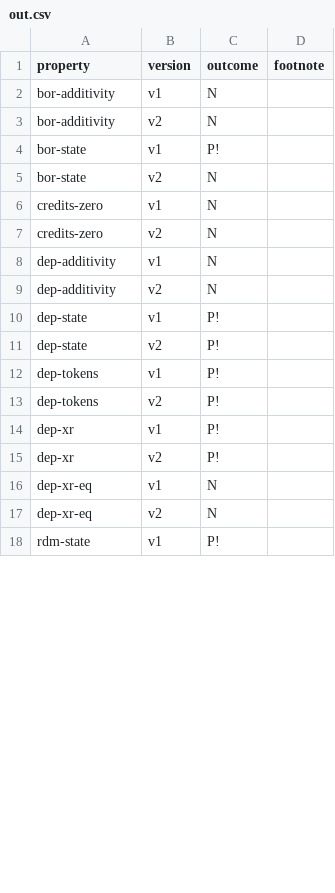
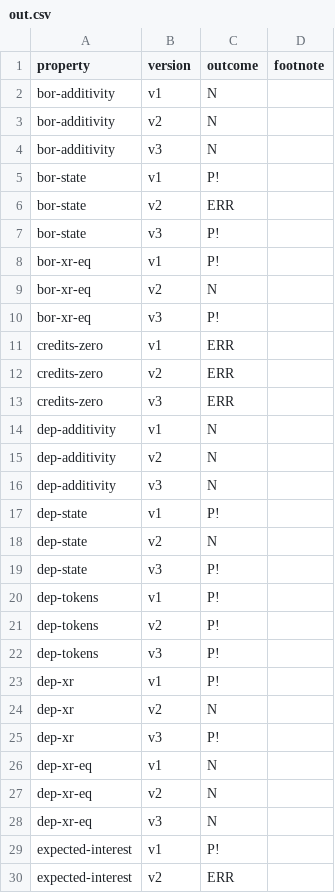
Before and after one commit to fiaravia/contracts-verification-benchmark, a CSV file: contracts/lending-protocol/certora/out.csv, drawn as a sheet; only a part is shown; the shorter side is filled out with more unchanged rows; the diff covers the shown part only.

```diff
--- a/contracts/lending-protocol/certora/out.csv
+++ b/contracts/lending-protocol/certora/out.csv
@@ -3,15 +3,28 @@ bor-additivity,v1,N
 bor-additivity,v2,N
+bor-additivity,v3,N
 bor-state,v1,P!
-bor-state,v2,N
-credits-zero,v1,N
-credits-zero,v2,N
+bor-state,v2,ERR
+bor-state,v3,P!
+bor-xr-eq,v1,P!
+bor-xr-eq,v2,N
+bor-xr-eq,v3,P!
+credits-zero,v1,ERR
+credits-zero,v2,ERR
+credits-zero,v3,ERR
 dep-additivity,v1,N
 dep-additivity,v2,N
+dep-additivity,v3,N
 dep-state,v1,P!
-dep-state,v2,P!
+dep-state,v2,N
+dep-state,v3,P!
 dep-tokens,v1,P!
 dep-tokens,v2,P!
+dep-tokens,v3,P!
 dep-xr,v1,P!
-dep-xr,v2,P!
+dep-xr,v2,N
+dep-xr,v3,P!
 dep-xr-eq,v1,N
 dep-xr-eq,v2,N
+dep-xr-eq,v3,N
+expected-interest,v1,P!
+expected-interest,v2,ERR
```
Also changed, not shown: 14 added rows and 9 edited cells elsewhere in this file, contracts/lending-protocol/certora.csv, contracts/lending-protocol/ground-truth.csv, 5 other files.
